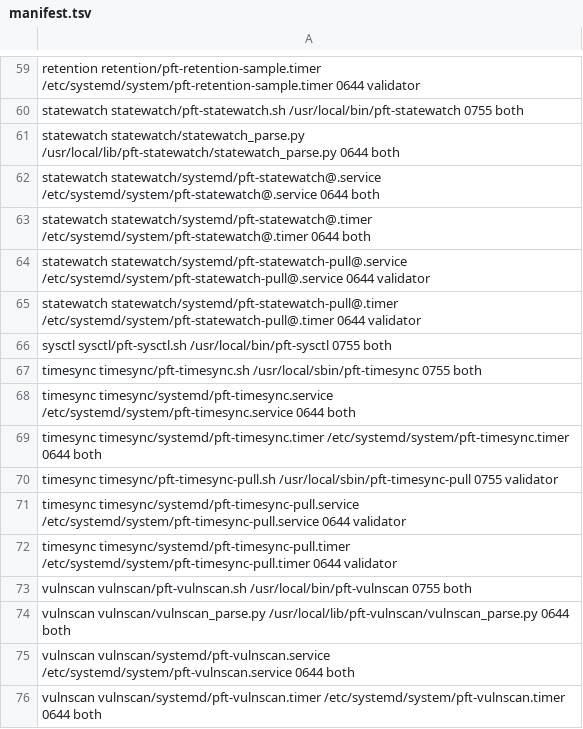
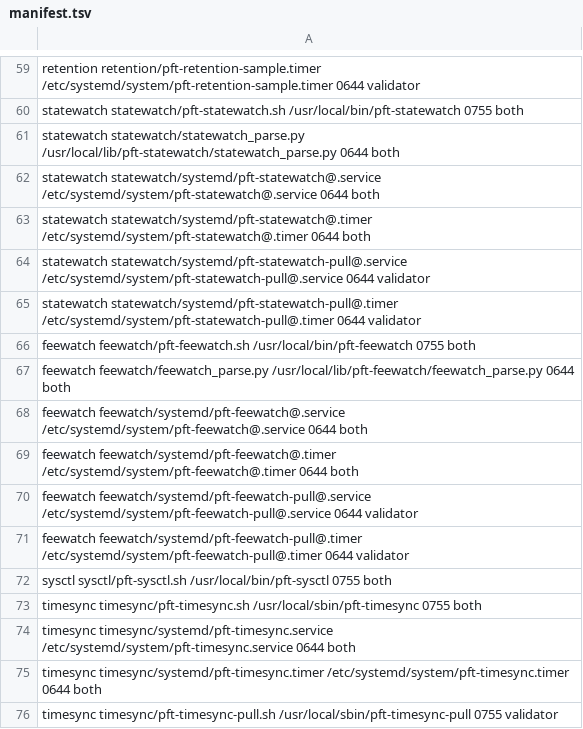
Before and after one commit to darkmatter-sudo/postfiat-validator-installer, a TSV file: fleet/manifest.tsv, drawn as a sheet; only a part is shown, gaps mark what is left out; the shorter side is filled out with more unchanged rows.

```diff
--- a/fleet/manifest.tsv
+++ b/fleet/manifest.tsv
@@ -65,2 +65,8 @@ statewatch  statewatch/systemd/pft-statewatch-pull@.service    /etc/systemd/syst
 statewatch  statewatch/systemd/pft-statewatch-pull@.timer      /etc/systemd/system/pft-statewatch-pull@.timer      0644 validator
+feewatch    feewatch/pft-feewatch.sh                           /usr/local/bin/pft-feewatch                         0755 both
+feewatch    feewatch/feewatch_parse.py                         /usr/local/lib/pft-feewatch/feewatch_parse.py       0644 both
+feewatch    feewatch/systemd/pft-feewatch@.service             /etc/systemd/system/pft-feewatch@.service           0644 both
+feewatch    feewatch/systemd/pft-feewatch@.timer               /etc/systemd/system/pft-feewatch@.timer             0644 both
+feewatch    feewatch/systemd/pft-feewatch-pull@.service        /etc/systemd/system/pft-feewatch-pull@.service      0644 validator
+feewatch    feewatch/systemd/pft-feewatch-pull@.timer          /etc/systemd/system/pft-feewatch-pull@.timer        0644 validator
 sysctl      sysctl/pft-sysctl.sh                               /usr/local/bin/pft-sysctl                           0755 both
```
Also changed, not shown: 21 other files.
